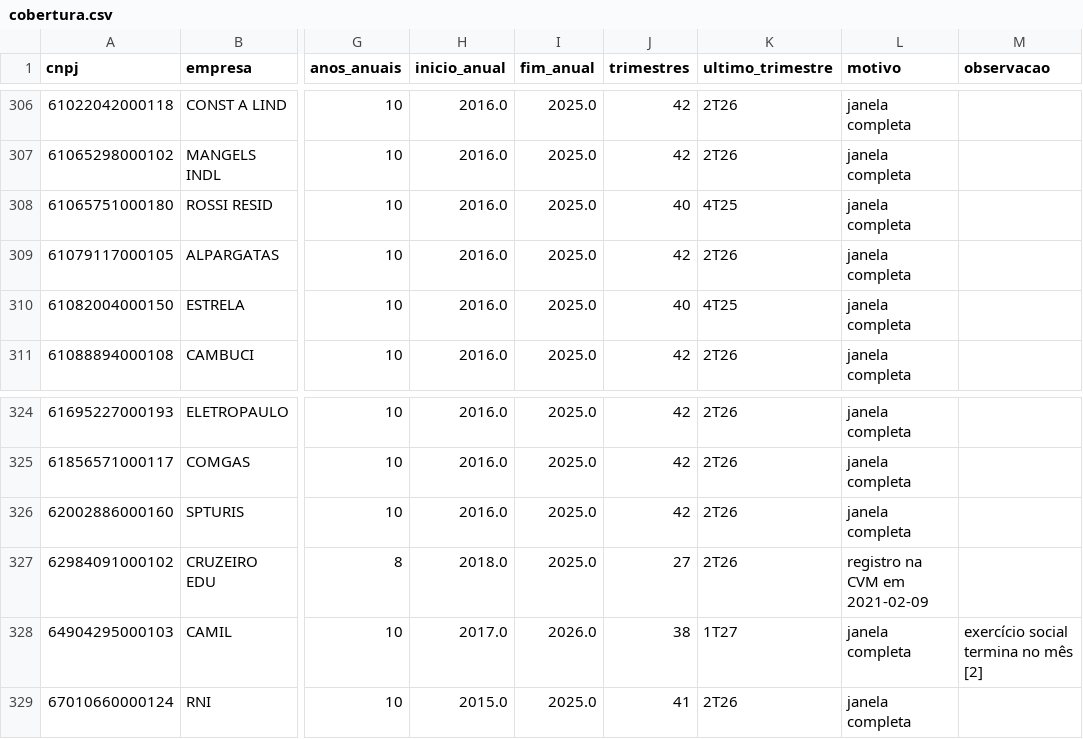
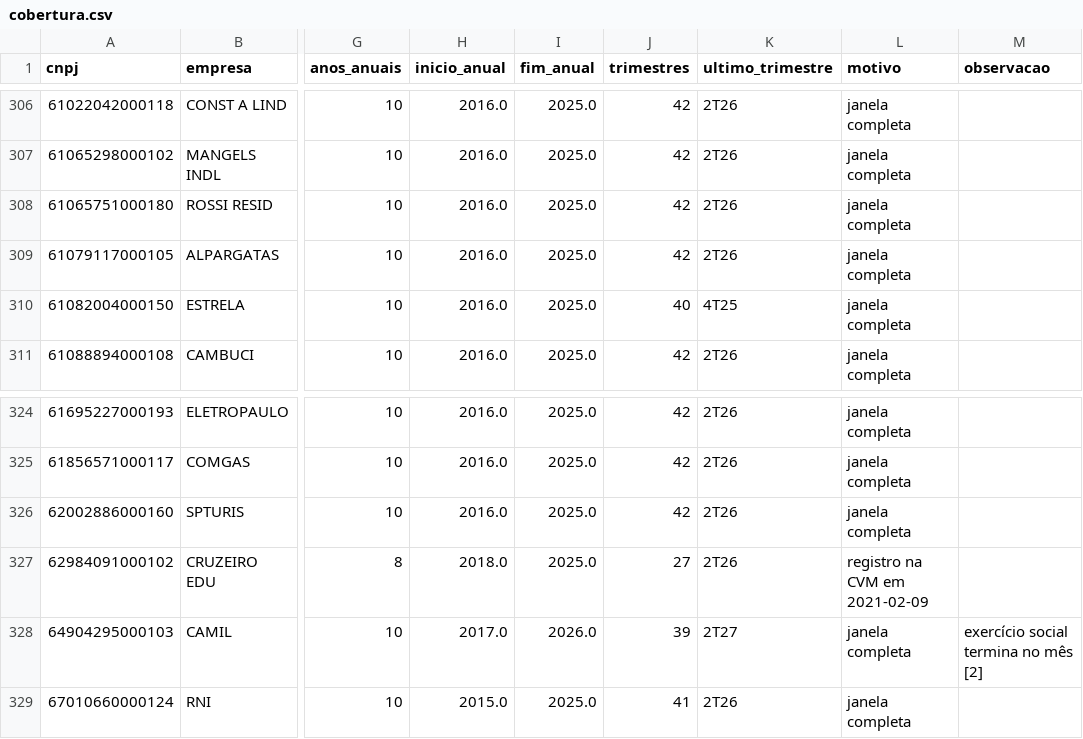
Before and after one commit to pricediscoveryblog-ops/universo-setorial, a CSV file: saidas/universo/cobertura.csv, drawn as a sheet; only a part is shown, gaps mark what is left out; the diff names each change by its address in the sheet, - before the commit and + after, or states it on an @@ line.

Commit message:
coletor setorial: 2026-10-20

```diff
--- a/saidas/universo/cobertura.csv
+++ b/saidas/universo/cobertura.csv
-J308 (trimestres): 40
+J308 (trimestres): 42
-K308 (ultimo_trimestre): 4T25
+K308 (ultimo_trimestre): 2T26
-J328 (trimestres): 38
+J328 (trimestres): 39
-K328 (ultimo_trimestre): 1T27
+K328 (ultimo_trimestre): 2T27
```
Also changed, not shown: 9 other files.
